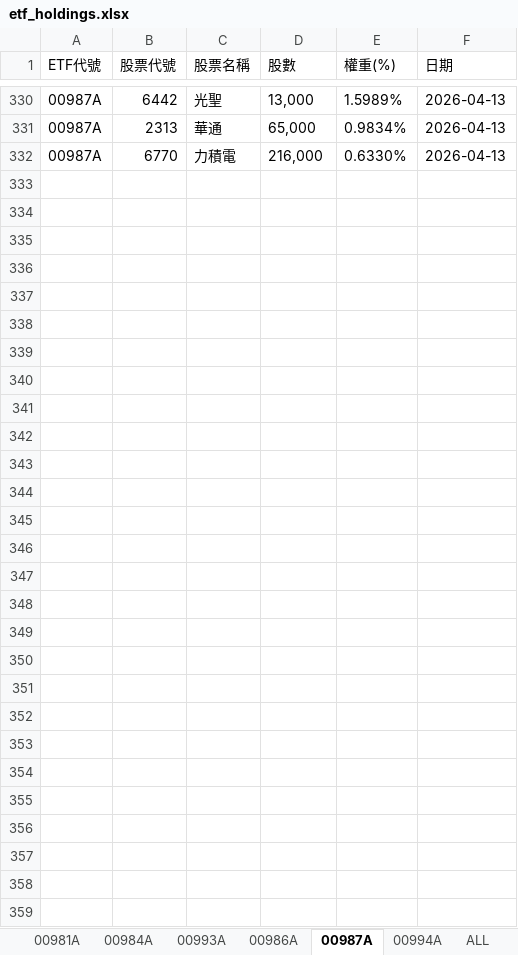
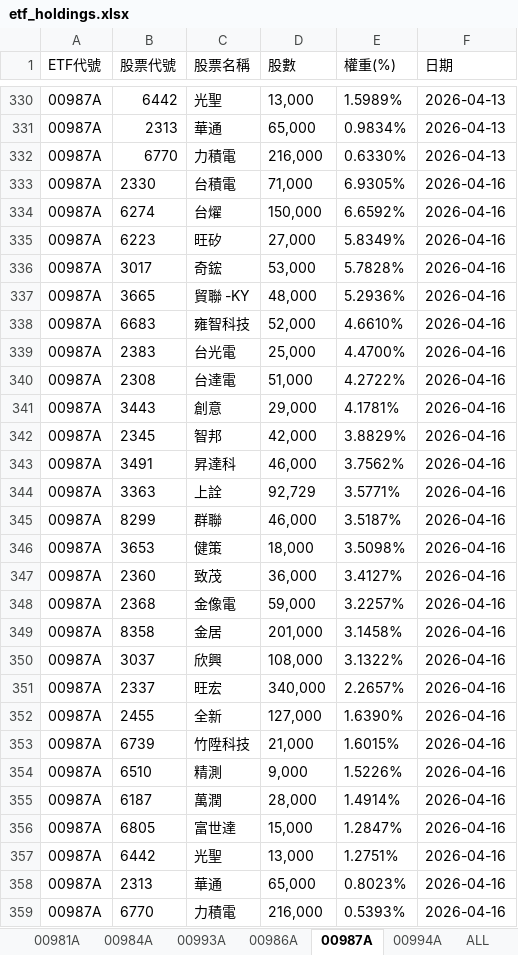
Before and after one commit to Terry-usdc/etf-auto-update, an Excel workbook: etf_holdings.xlsx, sheet 00987A, drawn as a sheet; only a part is shown, gaps mark what is left out; values as stored, in another font and other column widths than the file's, no borders; the diff names each change by its address in the sheet, - before the commit and + after, or states it on an @@ line.

```diff
--- a/etf_holdings.xlsx (sheet 00987A)
+++ b/etf_holdings.xlsx (sheet 00987A)
+row 333: 00987A | 2330 | 台積電 | 71,000 | 6.9305% | 2026-04-16
+row 334: 00987A | 6274 | 台燿 | 150,000 | 6.6592% | 2026-04-16
+row 335: 00987A | 6223 | 旺矽 | 27,000 | 5.8349% | 2026-04-16
+row 336: 00987A | 3017 | 奇鋐 | 53,000 | 5.7828% | 2026-04-16
+row 337: 00987A | 3665 | 貿聯 -KY | 48,000 | 5.2936% | 2026-04-16
+row 338: 00987A | 6683 | 雍智科技 | 52,000 | 4.6610% | 2026-04-16
+row 339: 00987A | 2383 | 台光電 | 25,000 | 4.4700% | 2026-04-16
+row 340: 00987A | 2308 | 台達電 | 51,000 | 4.2722% | 2026-04-16
+row 341: 00987A | 3443 | 創意 | 29,000 | 4.1781% | 2026-04-16
+row 342: 00987A | 2345 | 智邦 | 42,000 | 3.8829% | 2026-04-16
+row 343: 00987A | 3491 | 昇達科 | 46,000 | 3.7562% | 2026-04-16
+row 344: 00987A | 3363 | 上詮 | 92,729 | 3.5771% | 2026-04-16
+row 345: 00987A | 8299 | 群聯 | 46,000 | 3.5187% | 2026-04-16
+row 346: 00987A | 3653 | 健策 | 18,000 | 3.5098% | 2026-04-16
+row 347: 00987A | 2360 | 致茂 | 36,000 | 3.4127% | 2026-04-16
+row 348: 00987A | 2368 | 金像電 | 59,000 | 3.2257% | 2026-04-16
+row 349: 00987A | 8358 | 金居 | 201,000 | 3.1458% | 2026-04-16
+row 350: 00987A | 3037 | 欣興 | 108,000 | 3.1322% | 2026-04-16
+row 351: 00987A | 2337 | 旺宏 | 340,000 | 2.2657% | 2026-04-16
+row 352: 00987A | 2455 | 全新 | 127,000 | 1.6390% | 2026-04-16
+row 353: 00987A | 6739 | 竹陞科技 | 21,000 | 1.6015% | 2026-04-16
+row 354: 00987A | 6510 | 精測 | 9,000 | 1.5226% | 2026-04-16
+row 355: 00987A | 6187 | 萬潤 | 28,000 | 1.4914% | 2026-04-16
+row 356: 00987A | 6805 | 富世達 | 15,000 | 1.2847% | 2026-04-16
+row 357: 00987A | 6442 | 光聖 | 13,000 | 1.2751% | 2026-04-16
+row 358: 00987A | 2313 | 華通 | 65,000 | 0.8023% | 2026-04-16
+row 359: 00987A | 6770 | 力積電 | 216,000 | 0.5393% | 2026-04-16
```
Also changed, not shown: sheet ALL, sheet 00981A, sheet 00994A, sheet 00986A.
